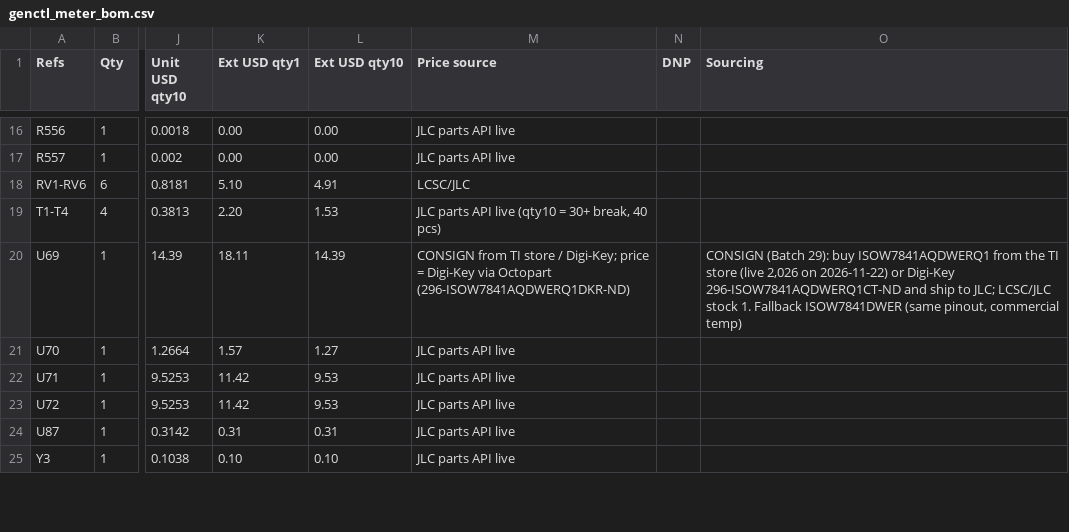
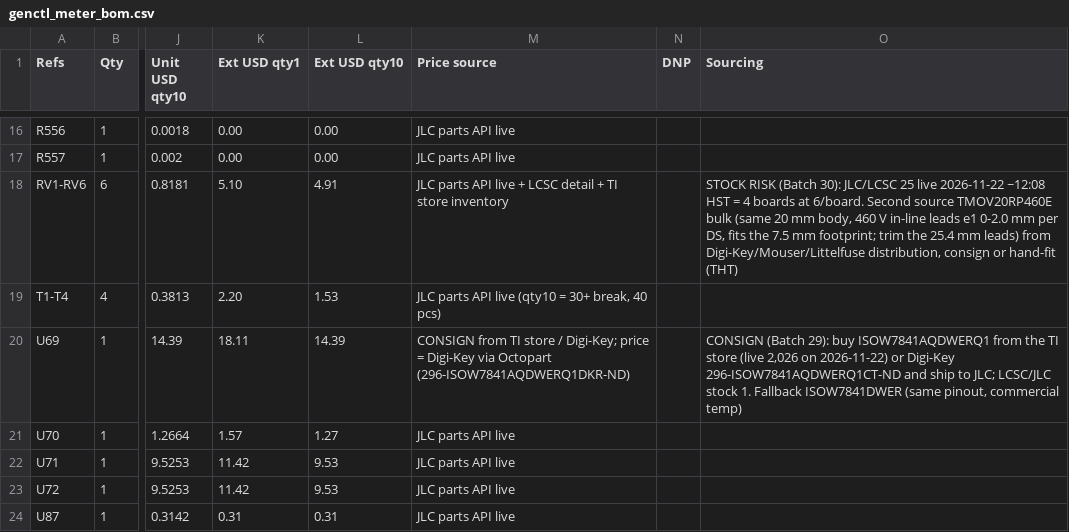
Before and after one commit to Ethan-Poag/blackstart, a CSV file: bom/genctl_meter_bom.csv, drawn as a sheet; only a part is shown, gaps mark what is left out; the shorter side is filled out with more unchanged rows; the diff names each change by its address in the sheet, - before the commit and + after, or states it on an @@ line.

```diff
--- a/bom/genctl_meter_bom.csv
+++ b/bom/genctl_meter_bom.csv
-M18 (Price source): LCSC/JLC
+M18 (Price source): JLC parts API live + LCSC detail + TI store inventory
-O18 (Sourcing): (empty)
+O18 (Sourcing): STOCK RISK (Batch 30): JLC/LCSC 25 live 2026-11-22 ~12:08 HST = 4 boards at 6/board. Second source TMOV20RP460E bulk (same 20 mm body, 460 V in-line leads e1 0-2.0 mm per DS, fits the 7.5 mm footprint; trim the 25.4 mm leads) from Digi-Key/Mouser/Littelfuse distribution, consign or hand-fit (THT)
```
Also changed, not shown: bom/genctl_main_bom.csv, bom/lcsc_prices.csv, 44 other files.
